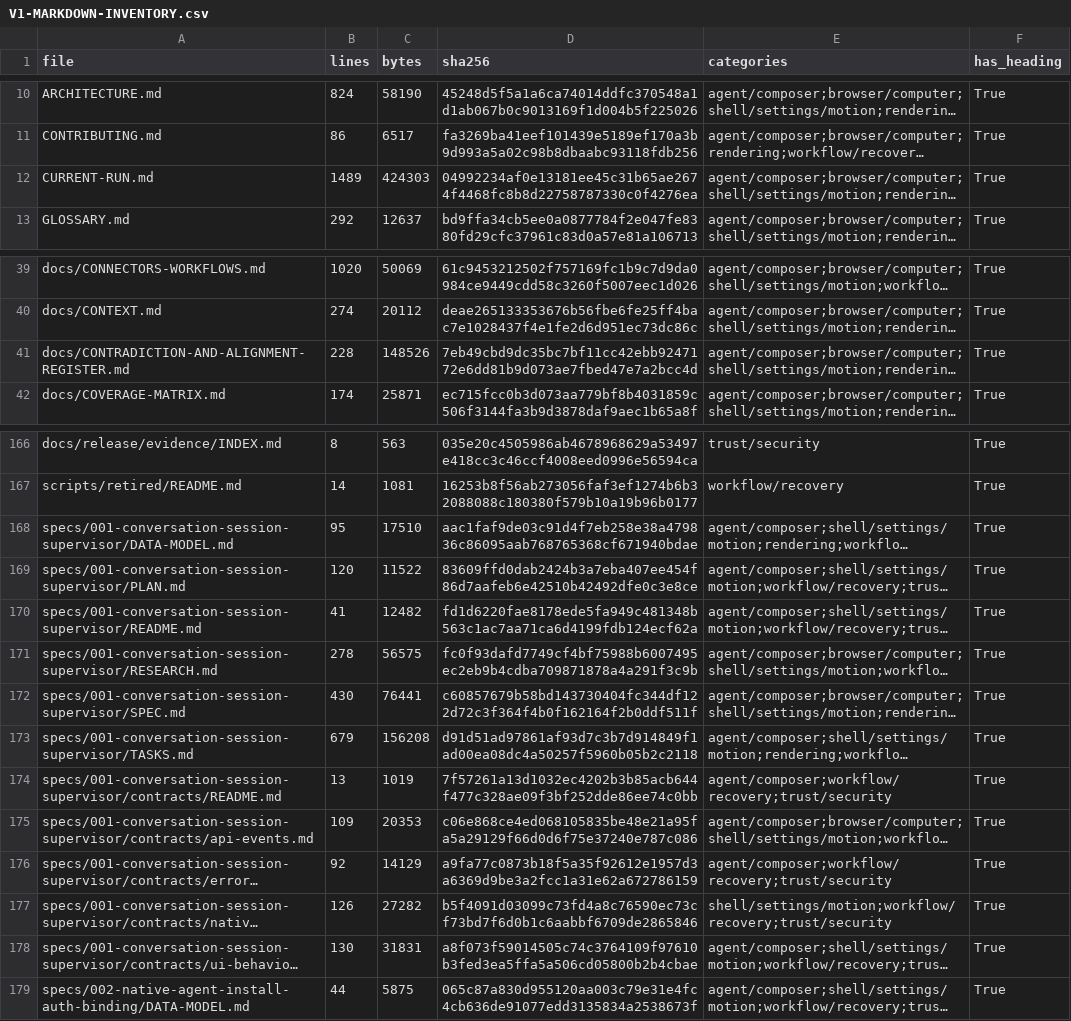
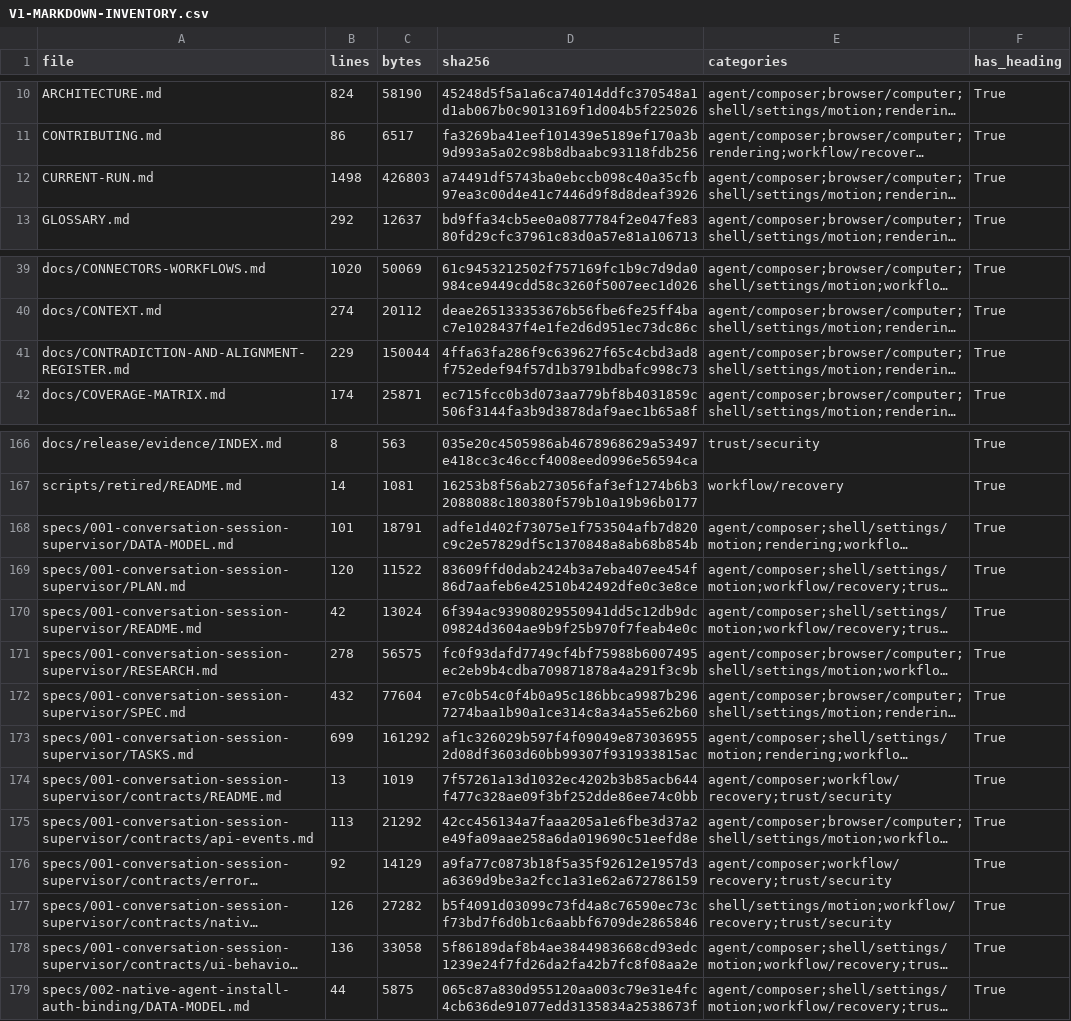
Before and after one commit to sarv-projects/litecowork, a CSV file: docs/audit/V1-MARKDOWN-INVENTORY.csv, drawn as a sheet; only a part is shown, gaps mark what is left out; long unchanged cells end in …; the diff names each change by its address in the sheet, - before the commit and + after, or states it on an @@ line.

Commit message:
docs(audit): refresh conversation readiness indexes

```diff
--- a/docs/audit/V1-MARKDOWN-INVENTORY.csv
+++ b/docs/audit/V1-MARKDOWN-INVENTORY.csv
-B12 (lines): 1489
+B12 (lines): 1498
-C12 (bytes): 424303
+C12 (bytes): 426803
-D12 (sha256): 04992234af0e13181ee45c31b65ae2674f4468fc8b8d22758787330c0f4276ea
+D12 (sha256): a74491df5743ba0ebccb098c40a35cfb97ea3c00d4e41c7446d9f8d8deaf3926
-B41 (lines): 228
+B41 (lines): 229
-C41 (bytes): 148526
+C41 (bytes): 150044
-D41 (sha256): 7eb49cbd9dc35bc7bf11cc42ebb9247172e6dd81b9d073ae7fbed47e7a2bcc4d
+D41 (sha256): 4ffa63fa286f9c639627f65c4cbd3ad8f752edef94f57d1b3791bdbafc998c73
-B168 (lines): 95
+B168 (lines): 101
-C168 (bytes): 17510
+C168 (bytes): 18791
-D168 (sha256): aac1faf9de03c91d4f7eb258e38a479836c86095aab768765368cf671940bdae
+D168 (sha256): adfe1d402f73075e1f753504afb7d820c9c2e57829df5c1370848a8ab68b854b
-B170 (lines): 41
+B170 (lines): 42
-C170 (bytes): 12482
+C170 (bytes): 13024
-D170 (sha256): fd1d6220fae8178ede5fa949c481348b563c1ac7aa71ca6d4199fdb124ecf62a
+D170 (sha256): 6f394ac93908029550941dd5c12db9dc09824d3604ae9b9f25b970f7feab4e0c
-B172 (lines): 430
+B172 (lines): 432
-C172 (bytes): 76441
+C172 (bytes): 77604
-D172 (sha256): c60857679b58bd143730404fc344df122d72c3f364f4b0f162164f2b0ddf511f
+D172 (sha256): e7c0b54c0f4b0a95c186bbca9987b2967274baa1b90a1ce314c8a34a55e62b60
-B173 (lines): 679
+B173 (lines): 699
-C173 (bytes): 156208
+C173 (bytes): 161292
-D173 (sha256): d91d51ad97861af93d7c3b7d914849f1ad00ea08dc4a50257f5960b05b2c2118
+D173 (sha256): af1c326029b597f4f09049e8730369552d08df3603d60bb99307f931933815ac
-B175 (lines): 109
+B175 (lines): 113
-C175 (bytes): 20353
+C175 (bytes): 21292
-D175 (sha256): c06e868ce4ed068105835be48e21a95fa5a29129f66d0d6f75e37240e787c086
+D175 (sha256): 42cc456134a7faaa205a1e6fbe3d37a2e49fa09aae258a6da019690c51eefd8e
-B178 (lines): 130
+B178 (lines): 136
-C178 (bytes): 31831
+C178 (bytes): 33058
-D178 (sha256): a8f073f59014505c74c3764109f97610b3fed3ea5ffa5a506cd05800b2b4cbae
+D178 (sha256): 5f86189daf8b4ae3844983668cd93edc1239e24f7fd26da2fa42b7fc8f08aa2e
```
Also changed, not shown: 4 other files.
